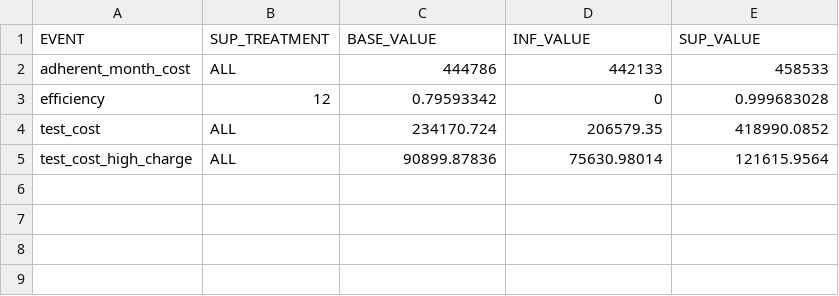
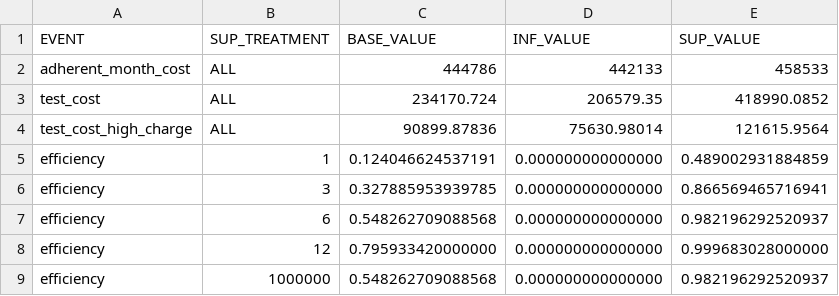
Before and after one commit to gamz90/GCPHIV-EE-Model-Col-2020, a CSV file: data/input/3TC_ABC__DRV_c.csv, drawn as a sheet.

```diff
--- a/data/input/3TC_ABC__DRV_c.csv
+++ b/data/input/3TC_ABC__DRV_c.csv
@@ -2,4 +2,8 @@ EVENT,SUP_TREATMENT,BASE_VALUE,INF_VALUE,SUP_VALUE
 adherent_month_cost,ALL,444786,442133,458533
-efficiency,12,0.79593342,0,0.999683028
 test_cost,ALL,234170.724,206579.35,418990.0852
 test_cost_high_charge,ALL,90899.87836,75630.98014,121615.9564
+efficiency,1,0.124046624537191,0.000000000000000,0.489002931884859
+efficiency,3,0.327885953939785,0.000000000000000,0.866569465716941
+efficiency,6,0.548262709088568,0.000000000000000,0.982196292520937
+efficiency,12,0.795933420000000,0.000000000000000,0.999683028000000
+efficiency,1000000,0.548262709088568,0.000000000000000,0.982196292520937
```
Also changed, not shown: data/input/3TC__DRV_c.csv, data/input/3TC__FTC__DRV_c.csv, 19 other files.
